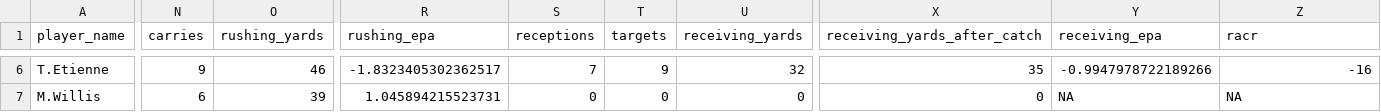
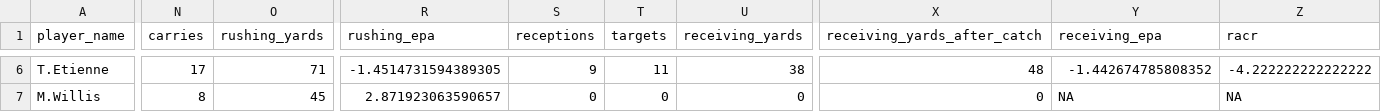
Before and after one commit to wshields/ff_dashboard, a CSV file: data/player_stats_season.csv, drawn as a sheet; only a part is shown, gaps mark what is left out; the diff covers the shown part only; the diff names each change by its address in the sheet, - before the commit and + after, or states it on an @@ line.

```diff
--- a/data/player_stats_season.csv
+++ b/data/player_stats_season.csv
-N6 (carries): 9
+N6 (carries): 17
-O6 (rushing_yards): 46
+O6 (rushing_yards): 71
-R6 (rushing_epa): -1.8323405302362517
+R6 (rushing_epa): -1.4514731594389305
-S6 (receptions): 7
+S6 (receptions): 9
-T6 (targets): 9
+T6 (targets): 11
-U6 (receiving_yards): 32
+U6 (receiving_yards): 38
-X6 (receiving_yards_after_catch): 35
+X6 (receiving_yards_after_catch): 48
-Y6 (receiving_epa): -0.9947978722189266
+Y6 (receiving_epa): -1.442674785808352
-Z6 (racr): -16
+Z6 (racr): -4.222222222222222
-N7 (carries): 6
+N7 (carries): 8
-O7 (rushing_yards): 39
+O7 (rushing_yards): 45
-R7 (rushing_epa): 1.045894215523731
+R7 (rushing_epa): 2.871923063590657
```
Also changed, not shown: 110 edited cells elsewhere in this file, data/player_stats_week.csv, data/team_stats_season.csv, 2 other files.
